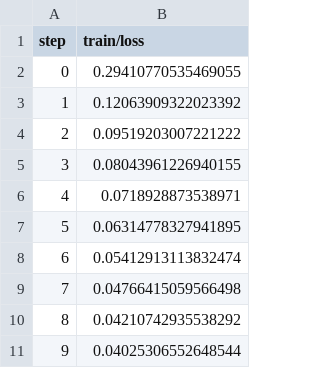
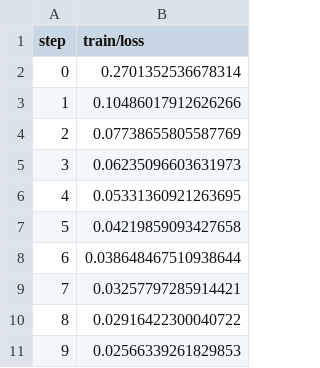
Before and after one commit to CaroCardozo/example-dvc-experiments, a TSV file: dvclive/plots/metrics/train/loss.tsv, drawn as a sheet.

```diff
--- a/dvclive/plots/metrics/train/loss.tsv
+++ b/dvclive/plots/metrics/train/loss.tsv
@@ -1,11 +1,11 @@
 step	train/loss
-0	0.29410770535469055
-1	0.12063909322023392
-2	0.09519203007221222
-3	0.08043961226940155
-4	0.0718928873538971
-5	0.06314778327941895
-6	0.05412913113832474
-7	0.04766415059566498
-8	0.04210742935538292
-9	0.04025306552648544
+0	0.2701352536678314
+1	0.10486017912626266
+2	0.07738655805587769
+3	0.06235096603631973
+4	0.05331360921263695
+5	0.04219859093427658
+6	0.038648467510938644
+7	0.03257797285914421
+8	0.02916422300040722
+9	0.02566339261829853
```
Also changed, not shown: dvclive/plots/metrics/eval/acc.tsv, dvclive/plots/metrics/eval/loss.tsv, 8 other files.
